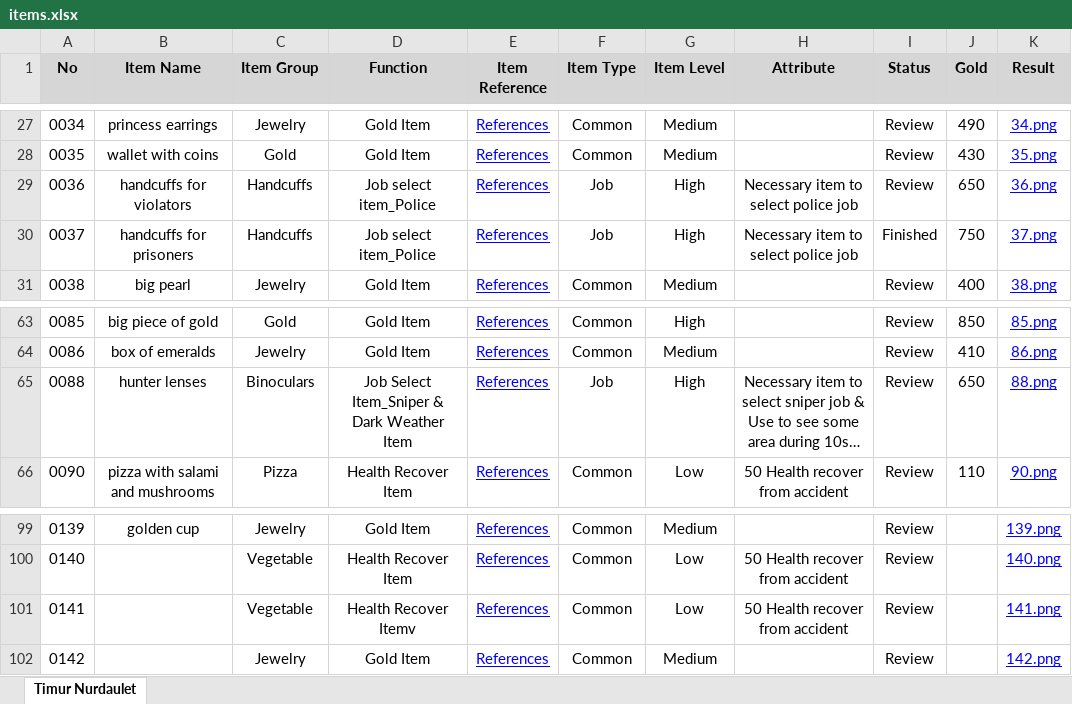
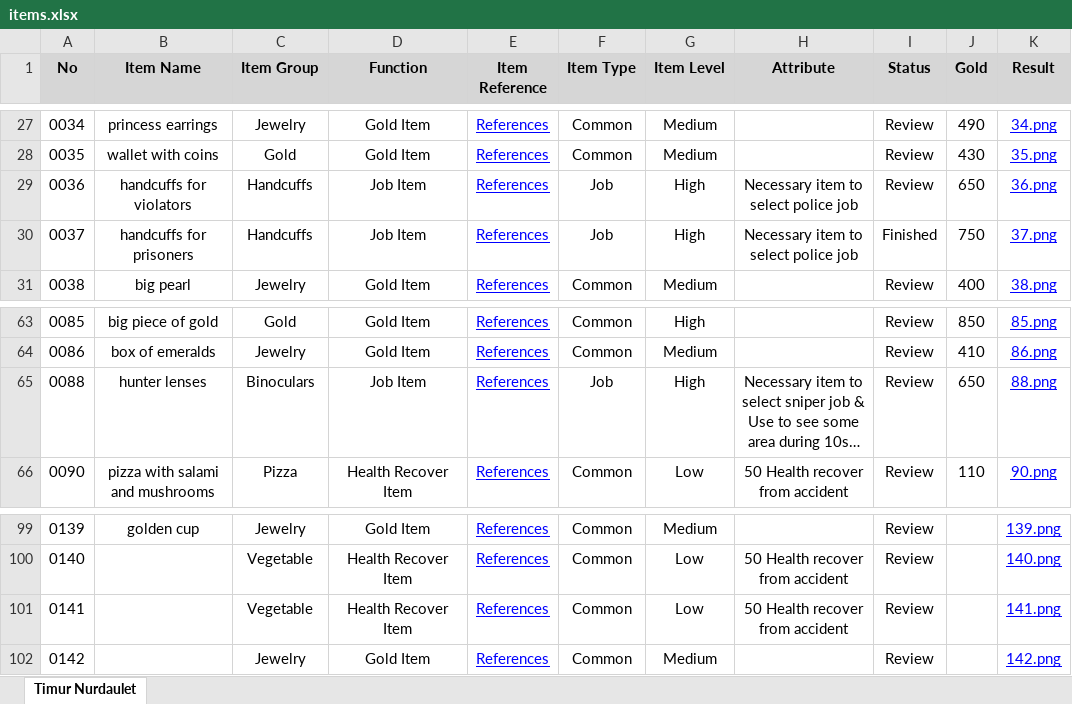
Before and after one commit to ceresta2024/backend, an Excel workbook: app/scripts/items.xlsx, sheet Timur Nurdaulet, drawn as a sheet; only a part is shown, gaps mark what is left out; long unchanged cells end in …; values as stored, in another font and other column widths than the file's, no borders; the diff names each change by its address in the sheet, - before the commit and + after, or states it on an @@ line.

Commit message:
update insert_items script

```diff
--- a/app/scripts/items.xlsx (sheet Timur Nurdaulet)
+++ b/app/scripts/items.xlsx (sheet Timur Nurdaulet)
-D29:D30 (Function): Job select item_Police
+D29:D30 (Function): Job Item
-D65 (Function): Job Select Item_Sniper & Dark Weather Item
+D65 (Function): Job Item
-D101 (Function): Health Recover Itemv
+D101 (Function): Health Recover Item
```
Also changed, not shown: 1 other file.
